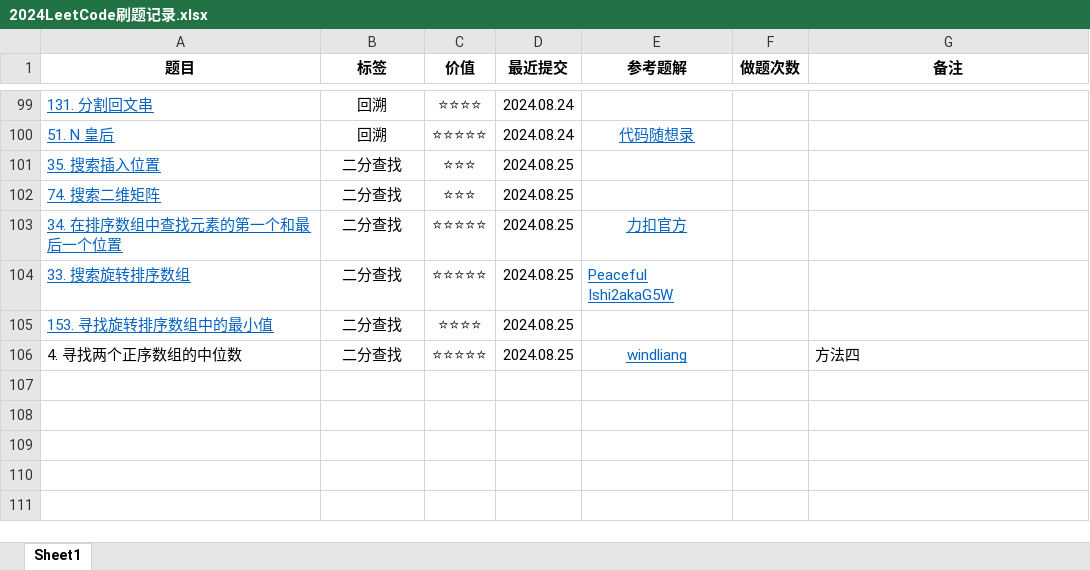
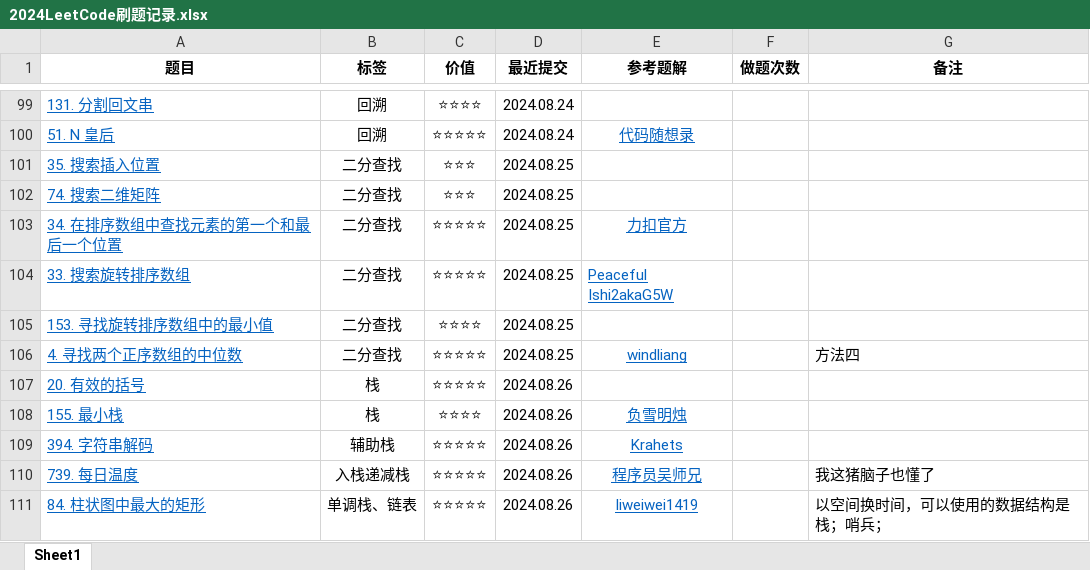
Before and after one commit to curforever/LeetCode, an Excel workbook: 2024LeetCode刷题记录.xlsx, sheet Sheet1, drawn as a sheet; only a part is shown, gaps mark what is left out; values as stored, in another font and other column widths than the file's, no borders; table styles not drawn; the diff names each change by its address in the sheet, - before the commit and + after, or states it on an @@ line.

Commit message:
2024.08.26 LeetcodeHot73/100

```diff
--- a/2024LeetCode刷题记录.xlsx (sheet Sheet1)
+++ b/2024LeetCode刷题记录.xlsx (sheet Sheet1)
@@ A106 underline: off → on, text colour: black → #0563C1 @@
+row 107: 20. 有效的括号 | 栈 | ⭐⭐⭐⭐⭐ | 2024.08.26
+row 108: 155. 最小栈 | 栈 | ⭐⭐⭐⭐ | 2024.08.26 | 负雪明烛
+row 109: 394. 字符串解码 | 辅助栈 | ⭐⭐⭐⭐⭐ | 2024.08.26 | Krahets
+row 110: 739. 每日温度 | 入栈递减栈 | ⭐⭐⭐⭐⭐ | 2024.08.26 | 程序员吴师兄 |  | 我这猪脑子也懂了
+row 111: 84. 柱状图中最大的矩形 | 单调栈、链表 | ⭐⭐⭐⭐⭐ | 2024.08.26 | liweiwei1419 |  | 以空间换时间，可以使用的数据结构是栈；哨兵；
```
